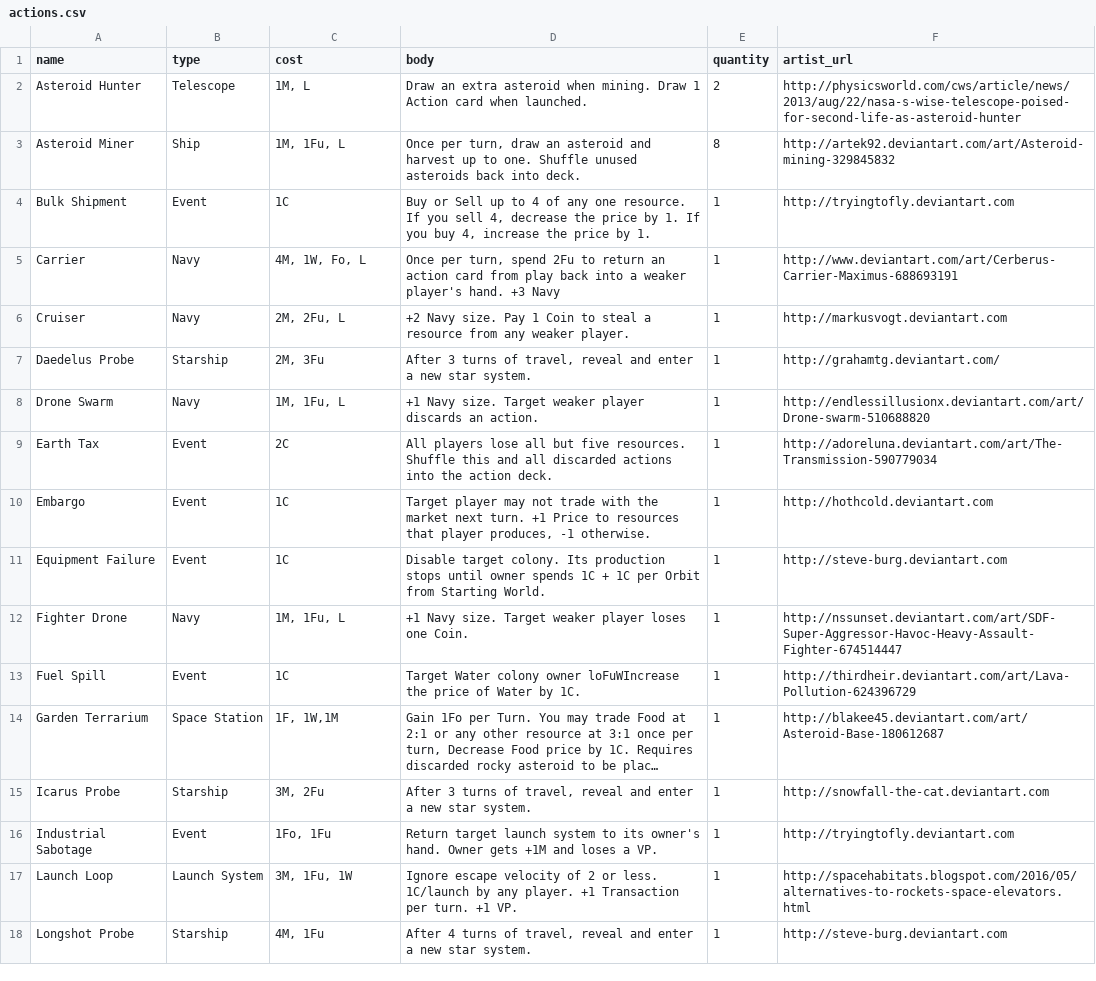
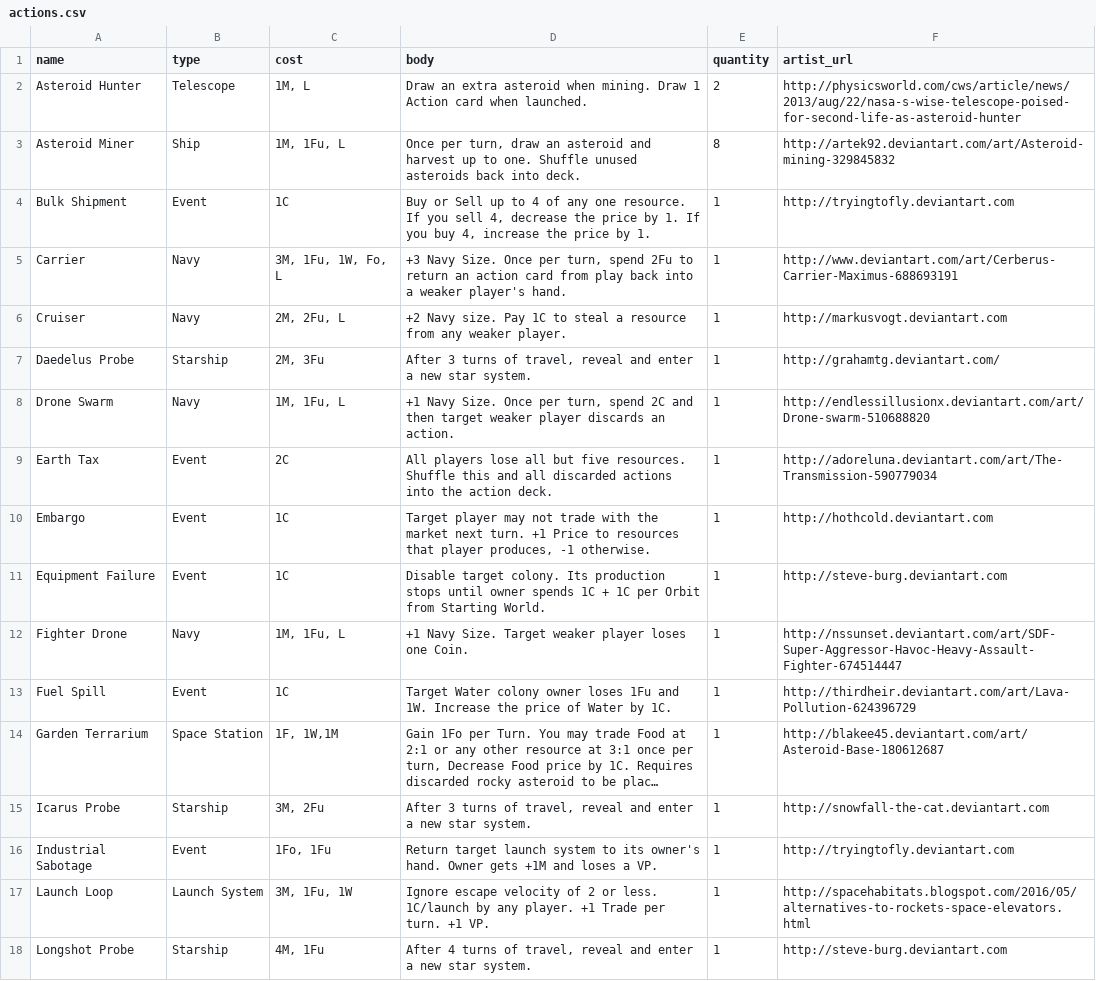
Before and after one commit to jackobear/exo, a CSV file: exo/database/seeds/csv/actions.csv, drawn as a sheet; only a part is shown; long unchanged cells end in …; the diff covers the shown part only; the diff names each change by its address in the sheet, - before the commit and + after, or states it on an @@ line.

```diff
--- a/exo/database/seeds/csv/actions.csv
+++ b/exo/database/seeds/csv/actions.csv
-C5 (cost): 4M, 1W, Fo, L
+C5 (cost): 3M, 1Fu, 1W, Fo, L
-D5 (body): Once per turn, spend 2Fu to return an action card from play back into a weaker player's hand. +3 Navy
+D5 (body): +3 Navy Size. Once per turn, spend 2Fu to return an action card from play back into a weaker player's hand.
-D6 (body): …size. Pay 1 Coin to steal…
+D6 (body): …size. Pay 1C to steal…
-D8 (body): +1 Navy size. Target weaker player…
+D8 (body): +1 Navy Size. Once per turn, spend 2C and then target weaker player…
-D12 (body): +1 Navy size. Target weaker…
+D12 (body): +1 Navy Size. Target weaker…
-D13 (body): …colony owner loFuWIncrease the price…
+D13 (body): …colony owner loses 1Fu and 1W. Increase the price…
-D17 (body): …player. +1 Transaction per turn.…
+D17 (body): …player. +1 Trade per turn.…
```
Also changed, not shown: 11 edited cells elsewhere in this file, exo/database/seeds/csv/asteroids.csv, exo/database/seeds/csv/factions.csv, 30 other files.
